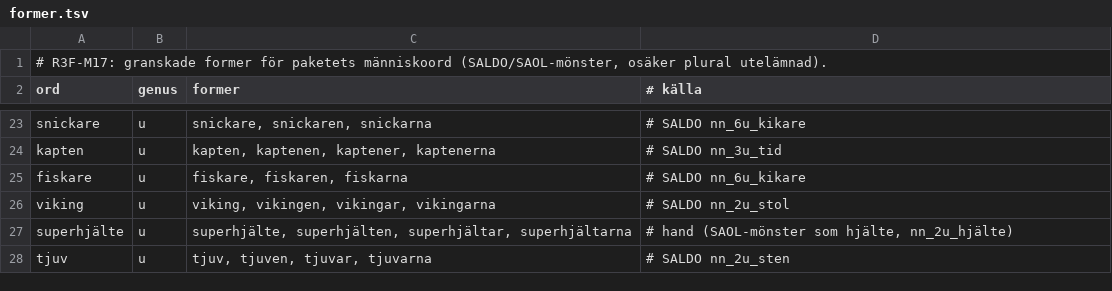
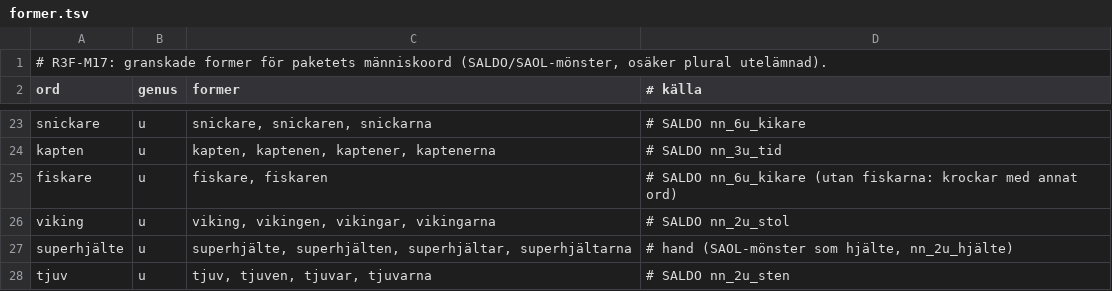
Before and after one commit to christofferhedman87/trollpennan, a TSV file: rundor/R3F-modellserie/M17/former.tsv, drawn as a sheet; only a part is shown, gaps mark what is left out.

```diff
--- a/rundor/R3F-modellserie/M17/former.tsv
+++ b/rundor/R3F-modellserie/M17/former.tsv
@@ -24,3 +24,3 @@ snickare	u	snickare, snickaren, snickarna	# SALDO nn_6u_kikare
 kapten	u	kapten, kaptenen, kaptener, kaptenerna	# SALDO nn_3u_tid
-fiskare	u	fiskare, fiskaren, fiskarna	# SALDO nn_6u_kikare
+fiskare	u	fiskare, fiskaren	# SALDO nn_6u_kikare (utan fiskarna: krockar med annat ord)
 viking	u	viking, vikingen, vikingar, vikingarna	# SALDO nn_2u_stol
```
Also changed, not shown: rundor/R3F-modellserie/forvantat.tsv, rundor/R3F-modellserie/manifest-serie.tsv, 13 other files.
